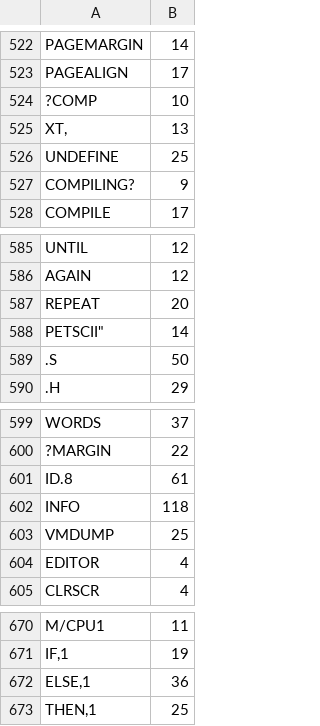
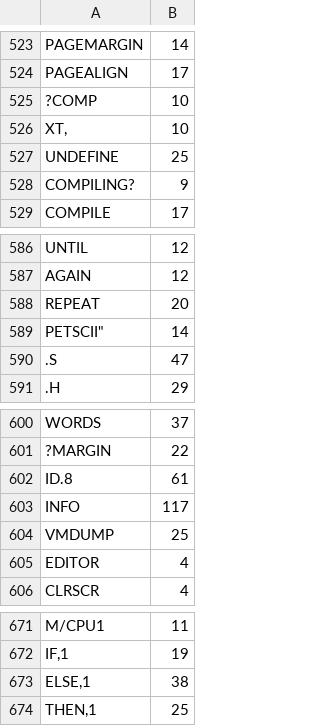
Before and after one commit to chitselb/pettil, a CSV file: docs/sizes.csv, drawn as a sheet; only a part is shown, gaps mark what is left out; the diff covers the shown part only.

```diff
--- a/docs/sizes.csv
+++ b/docs/sizes.csv
@@ -524,3 +525,3 @@ PAGEALIGN,17
 ?COMP,10
-"XT,",13
+"XT,",10
 UNDEFINE,25
@@ -588,3 +589,3 @@ REPEAT,20
 "PETSCII""",14
-.S,50
+.S,47
 .H,29
@@ -601,3 +602,3 @@ WORDS,37
 ID.8,61
-INFO,118
+INFO,117
 VMDUMP,25
@@ -671,3 +672,3 @@ M/CPU1,11
 "IF,1",19
-"ELSE,1",36
+"ELSE,1",38
 "THEN,1",25
```
Also changed, not shown: 2 added rows, 1 removed row and 4 edited cells elsewhere in this file, 3 other files.
